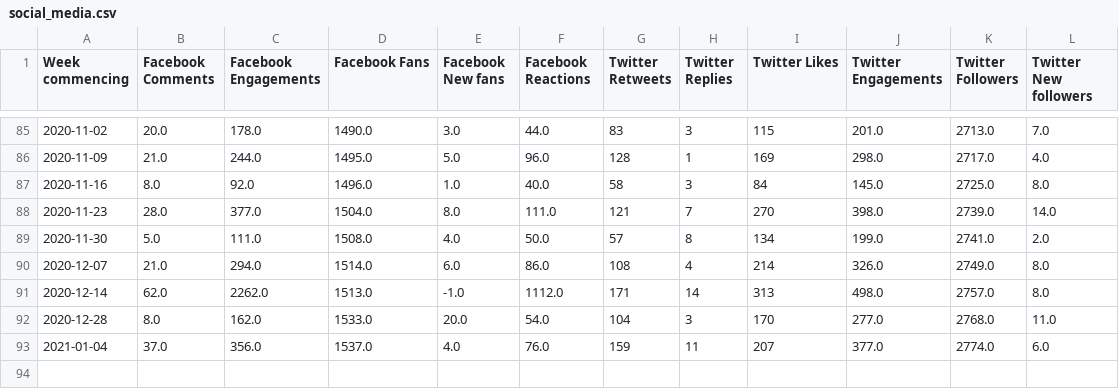
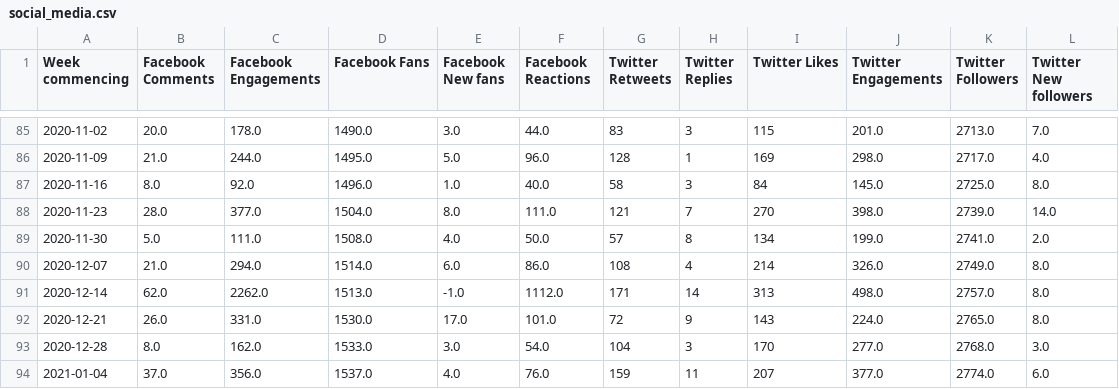
Before and after one commit to 0sumrich/library-dash, a CSV file: src/data/social_media.csv, drawn as a sheet; only a part is shown, gaps mark what is left out.

```diff
--- a/src/data/social_media.csv
+++ b/src/data/social_media.csv
@@ -91,3 +91,4 @@ Week commencing,Facebook Comments,Facebook Engagements,Facebook Fans,Facebook Ne
 2020-12-14,62.0,2262.0,1513.0,-1.0,1112.0,171,14,313,498.0,2757.0,8.0
-2020-12-28,8.0,162.0,1533.0,20.0,54.0,104,3,170,277.0,2768.0,11.0
+2020-12-21,26.0,331.0,1530.0,17.0,101.0,72,9,143,224.0,2765.0,8.0
+2020-12-28,8.0,162.0,1533.0,3.0,54.0,104,3,170,277.0,2768.0,3.0
 2021-01-04,37.0,356.0,1537.0,4.0,76.0,159,11,207,377.0,2774.0,6.0
```
Also changed, not shown: src/data/yt-totals.csv, src/data/yt-videos.csv.
